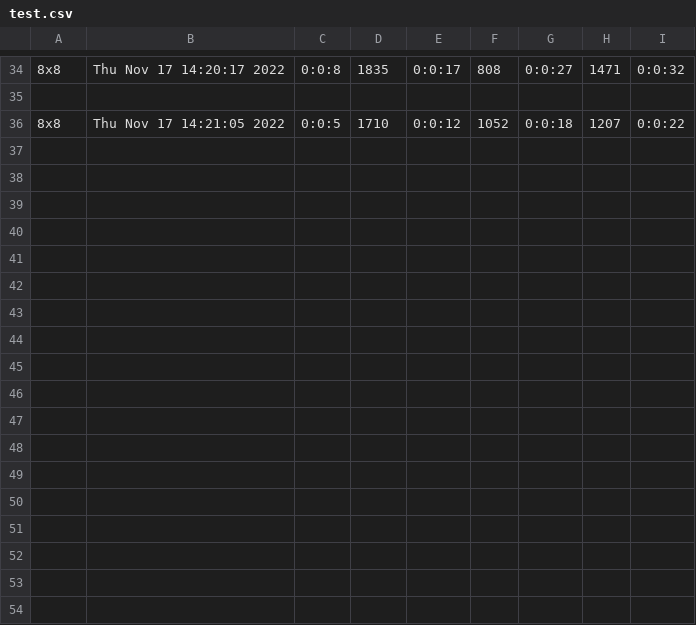
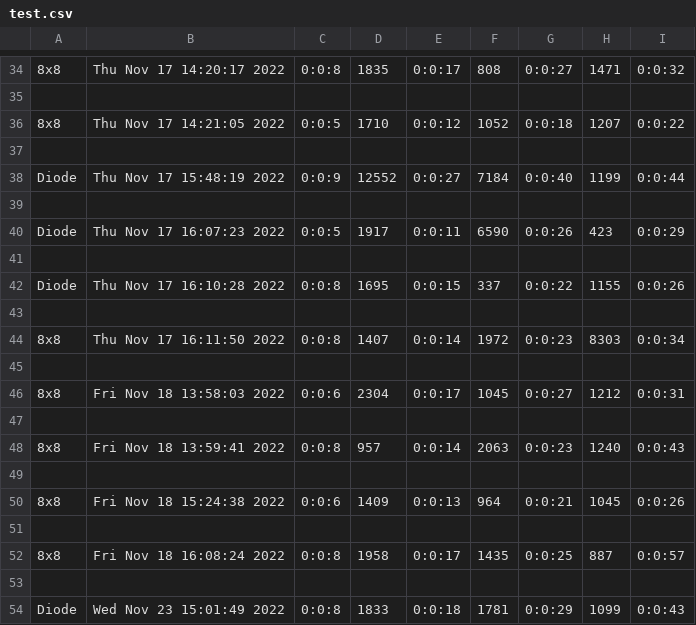
Before and after one commit to SkitzAvernal/Thesis, a CSV file: test.csv, drawn as a sheet; only a part is shown, gaps mark what is left out; the diff names each change by its address in the sheet, - before the commit and + after, or states it on an @@ line.

```diff
--- a/test.csv
+++ b/test.csv
+row 37: (empty)
+row 38: Diode | Thu Nov 17 15:48:19 2022 | 0:0:9 | 12552 | 0:0:27 | 7184 | 0:0:40 | 1199 | 0:0:44
+row 39: (empty)
+row 40: Diode | Thu Nov 17 16:07:23 2022 | 0:0:5 | 1917 | 0:0:11 | 6590 | 0:0:26 | 423 | 0:0:29
+row 41: (empty)
+row 42: Diode | Thu Nov 17 16:10:28 2022 | 0:0:8 | 1695 | 0:0:15 | 337 | 0:0:22 | 1155 | 0:0:26
+row 43: (empty)
+row 44: 8x8 | Thu Nov 17 16:11:50 2022 | 0:0:8 | 1407 | 0:0:14 | 1972 | 0:0:23 | 8303 | 0:0:34
+row 45: (empty)
+row 46: 8x8 | Fri Nov 18 13:58:03 2022 | 0:0:6 | 2304 | 0:0:17 | 1045 | 0:0:27 | 1212 | 0:0:31
+row 47: (empty)
+row 48: 8x8 | Fri Nov 18 13:59:41 2022 | 0:0:8 | 957 | 0:0:14 | 2063 | 0:0:23 | 1240 | 0:0:43
+row 49: (empty)
+row 50: 8x8 | Fri Nov 18 15:24:38 2022 | 0:0:6 | 1409 | 0:0:13 | 964 | 0:0:21 | 1045 | 0:0:26
+row 51: (empty)
+row 52: 8x8 | Fri Nov 18 16:08:24 2022 | 0:0:8 | 1958 | 0:0:17 | 1435 | 0:0:25 | 887 | 0:0:57
+row 53: (empty)
+row 54: Diode | Wed Nov 23 15:01:49 2022 | 0:0:8 | 1833 | 0:0:18 | 1781 | 0:0:29 | 1099 | 0:0:43
```
Also changed, not shown: 5 other files.
